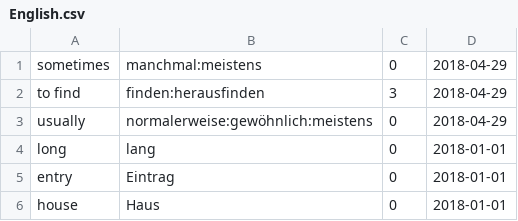
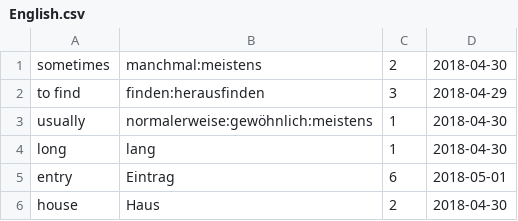
Before and after one commit to andreasgruener/vocabulary-electron, a CSV file: example/English.csv, drawn as a sheet.

Commit message:
new examples

```diff
--- a/example/English.csv
+++ b/example/English.csv
@@ -1,6 +1,6 @@
-sometimes;manchmal:meistens;0;2018-04-29
+sometimes;manchmal:meistens;2;2018-04-30
 to find;finden:herausfinden;3;2018-04-29
-usually;normalerweise:gewöhnlich:meistens;0;2018-04-29
-long;lang;0;2018-01-01
-entry;Eintrag;0;2018-01-01
-house;Haus;0;2018-01-01
+usually;normalerweise:gewöhnlich:meistens;1;2018-04-30
+long;lang;1;2018-04-30
+entry;Eintrag;6;2018-05-01
+house;Haus;2;2018-04-30
```
Also changed, not shown: 1 other file.
